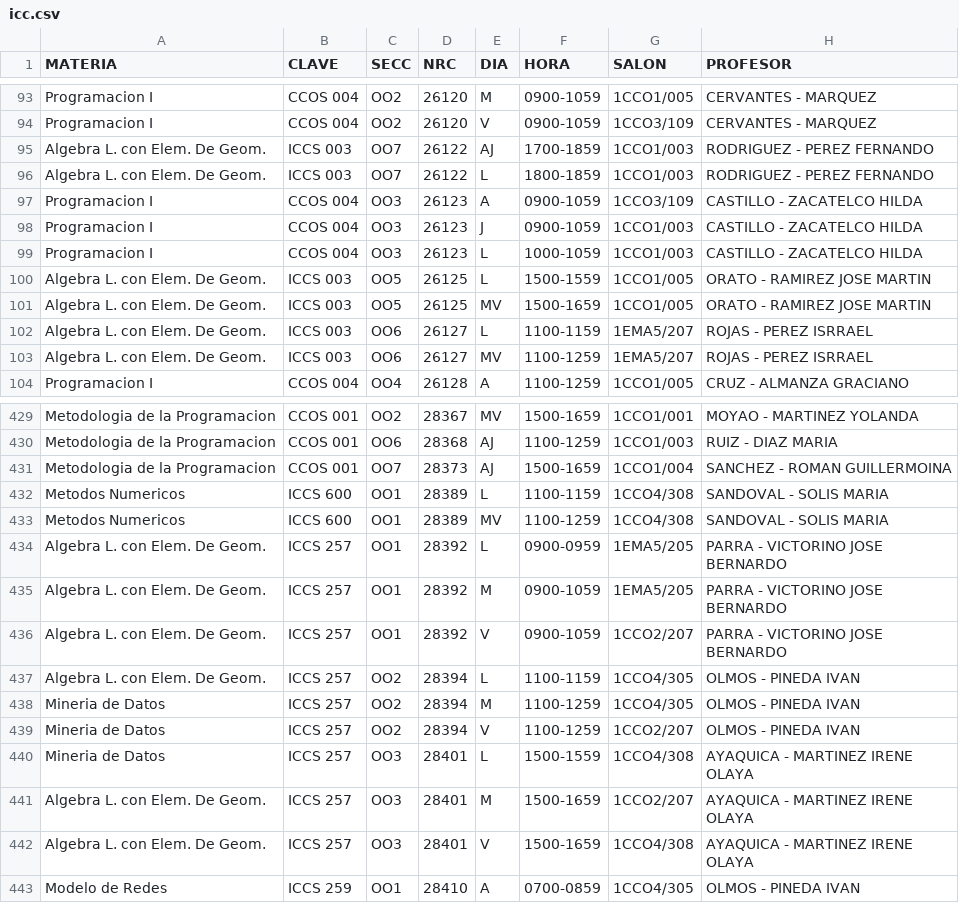
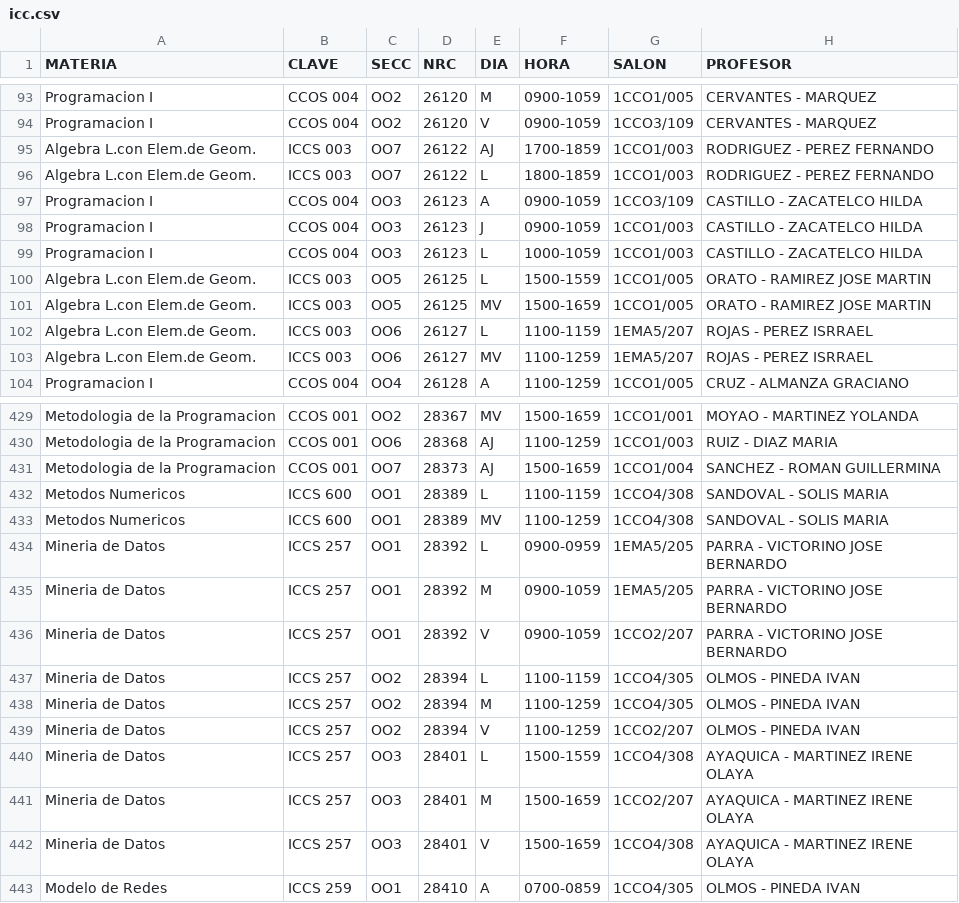
Before and after one commit to alxdx/scheduler, a CSV file: api/HORARIO/icc.csv, drawn as a sheet; only a part is shown, gaps mark what is left out; the diff covers the shown part only.

Commit message:
bases de datos corregidas (al convertir de pdf a csv generaba datos incorrectos, ISTI en vez de ITIS), script de mapas corregido por bug que eliminaba algunas materias,algoritmo de recomendacion mejorado.TODO: verificar que no se solapen las materias ya agregadas, agregar la opcion para las materias 'oblifadas' por el usuario

```diff
--- a/api/HORARIO/icc.csv
+++ b/api/HORARIO/icc.csv
@@ -94,4 +94,4 @@ Programacion I,CCOS 004,OO2,26120,M,0900-1059,1CCO1/005,CERVANTES - MARQUEZ
 Programacion I,CCOS 004,OO2,26120,V,0900-1059,1CCO3/109,CERVANTES - MARQUEZ
-Algebra L. con Elem. De Geom.,ICCS 003,OO7,26122,AJ,1700-1859,1CCO1/003,RODRIGUEZ - PEREZ FERNANDO
-Algebra L. con Elem. De Geom.,ICCS 003,OO7,26122,L,1800-1859,1CCO1/003,RODRIGUEZ - PEREZ FERNANDO
+Algebra L.con Elem.de Geom.,ICCS 003,OO7,26122,AJ,1700-1859,1CCO1/003,RODRIGUEZ - PEREZ FERNANDO
+Algebra L.con Elem.de Geom.,ICCS 003,OO7,26122,L,1800-1859,1CCO1/003,RODRIGUEZ - PEREZ FERNANDO
 Programacion I,CCOS 004,OO3,26123,A,0900-1059,1CCO3/109,CASTILLO - ZACATELCO HILDA
@@ -99,6 +99,6 @@ Programacion I,CCOS 004,OO3,26123,J,0900-1059,1CCO1/003,CASTILLO - ZACATELCO HIL
 Programacion I,CCOS 004,OO3,26123,L,1000-1059,1CCO1/003,CASTILLO - ZACATELCO HILDA
-Algebra L. con Elem. De Geom.,ICCS 003,OO5,26125,L,1500-1559,1CCO1/005,ORATO - RAMIREZ JOSE MARTIN
-Algebra L. con Elem. De Geom.,ICCS 003,OO5,26125,MV,1500-1659,1CCO1/005,ORATO - RAMIREZ JOSE MARTIN
-Algebra L. con Elem. De Geom.,ICCS 003,OO6,26127,L,1100-1159,1EMA5/207,ROJAS - PEREZ ISRRAEL
-Algebra L. con Elem. De Geom.,ICCS 003,OO6,26127,MV,1100-1259,1EMA5/207,ROJAS - PEREZ ISRRAEL
+Algebra L.con Elem.de Geom.,ICCS 003,OO5,26125,L,1500-1559,1CCO1/005,ORATO - RAMIREZ JOSE MARTIN
+Algebra L.con Elem.de Geom.,ICCS 003,OO5,26125,MV,1500-1659,1CCO1/005,ORATO - RAMIREZ JOSE MARTIN
+Algebra L.con Elem.de Geom.,ICCS 003,OO6,26127,L,1100-1159,1EMA5/207,ROJAS - PEREZ ISRRAEL
+Algebra L.con Elem.de Geom.,ICCS 003,OO6,26127,MV,1100-1259,1EMA5/207,ROJAS - PEREZ ISRRAEL
 Programacion I,CCOS 004,OO4,26128,A,1100-1259,1CCO1/005,CRUZ - ALMANZA GRACIANO
@@ -430,9 +430,9 @@ Metodologia de la Programacion,CCOS 001,OO2,28367,MV,1500-1659,1CCO1/001,MOYAO -
 Metodologia de la Programacion,CCOS 001,OO6,28368,AJ,1100-1259,1CCO1/003,RUIZ - DIAZ MARIA
-Metodologia de la Programacion,CCOS 001,OO7,28373,AJ,1500-1659,1CCO1/004,SANCHEZ - ROMAN GUILLERMOINA
+Metodologia de la Programacion,CCOS 001,OO7,28373,AJ,1500-1659,1CCO1/004,SANCHEZ - ROMAN GUILLERMINA
 Metodos Numericos,ICCS 600,OO1,28389,L,1100-1159,1CCO4/308,SANDOVAL - SOLIS MARIA
 Metodos Numericos,ICCS 600,OO1,28389,MV,1100-1259,1CCO4/308,SANDOVAL - SOLIS MARIA
-Algebra L. con Elem. De Geom.,ICCS 257,OO1,28392,L,0900-0959,1EMA5/205,PARRA - VICTORINO JOSE BERNARDO
-Algebra L. con Elem. De Geom.,ICCS 257,OO1,28392,M,0900-1059,1EMA5/205,PARRA - VICTORINO JOSE BERNARDO
-Algebra L. con Elem. De Geom.,ICCS 257,OO1,28392,V,0900-1059,1CCO2/207,PARRA - VICTORINO JOSE BERNARDO
-Algebra L. con Elem. De Geom.,ICCS 257,OO2,28394,L,1100-1159,1CCO4/305,OLMOS - PINEDA IVAN
+Mineria de Datos,ICCS 257,OO1,28392,L,0900-0959,1EMA5/205,PARRA - VICTORINO JOSE BERNARDO
+Mineria de Datos,ICCS 257,OO1,28392,M,0900-1059,1EMA5/205,PARRA - VICTORINO JOSE BERNARDO
+Mineria de Datos,ICCS 257,OO1,28392,V,0900-1059,1CCO2/207,PARRA - VICTORINO JOSE BERNARDO
+Mineria de Datos,ICCS 257,OO2,28394,L,1100-1159,1CCO4/305,OLMOS - PINEDA IVAN
 Mineria de Datos,ICCS 257,OO2,28394,M,1100-1259,1CCO4/305,OLMOS - PINEDA IVAN
@@ -440,4 +440,4 @@ Mineria de Datos,ICCS 257,OO2,28394,V,1100-1259,1CCO2/207,OLMOS - PINEDA IVAN
 Mineria de Datos,ICCS 257,OO3,28401,L,1500-1559,1CCO4/308,AYAQUICA - MARTINEZ IRENE OLAYA
-Algebra L. con Elem. De Geom.,ICCS 257,OO3,28401,M,1500-1659,1CCO2/207,AYAQUICA - MARTINEZ IRENE OLAYA
-Algebra L. con Elem. De Geom.,ICCS 257,OO3,28401,V,1500-1659,1CCO4/308,AYAQUICA - MARTINEZ IRENE OLAYA
+Mineria de Datos,ICCS 257,OO3,28401,M,1500-1659,1CCO2/207,AYAQUICA - MARTINEZ IRENE OLAYA
+Mineria de Datos,ICCS 257,OO3,28401,V,1500-1659,1CCO4/308,AYAQUICA - MARTINEZ IRENE OLAYA
 Modelo de Redes,ICCS 259,OO1,28410,A,0700-0859,1CCO4/305,OLMOS - PINEDA IVAN
```
Also changed, not shown: 56 edited cells elsewhere in this file, api/HORARIO/iti.csv, api/HORARIO/lcc.csv, 5 other files.
